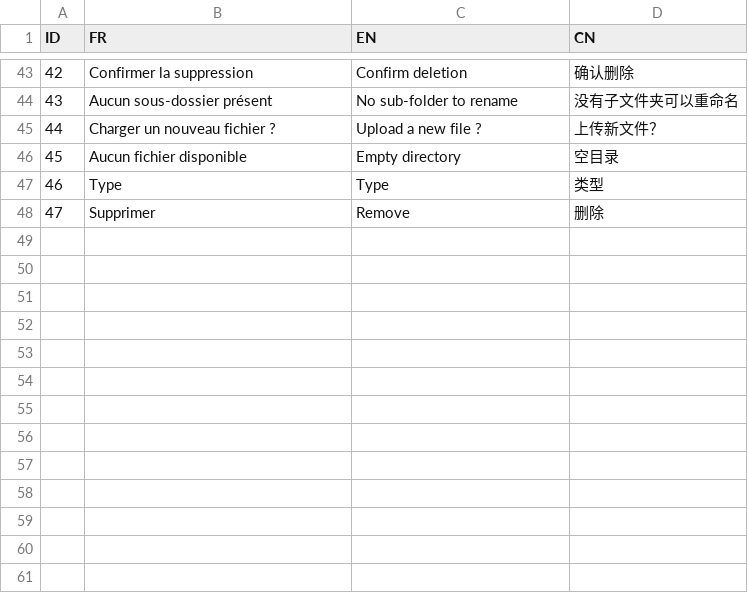
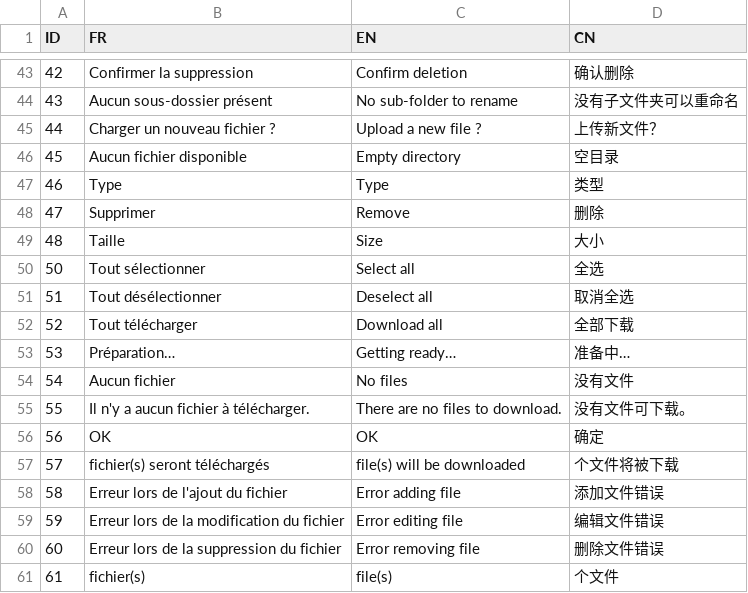
Before and after one commit to cran/shinydrive, a CSV file: inst/translate/translate.csv, drawn as a sheet; only a part is shown, gaps mark what is left out.

```diff
--- a/inst/translate/translate.csv
+++ b/inst/translate/translate.csv
@@ -48 +48,14 @@ ID;FR;EN;CN
 47;Supprimer;Remove;删除
+48;Taille;Size;大小
+50;Tout sélectionner;Select all;全选
+51;Tout désélectionner;Deselect all;取消全选
+52;Tout télécharger;Download all;全部下载
+53;Préparation…;Getting ready…;准备中…
+54;Aucun fichier;No files;没有文件
+55;Il n'y a aucun fichier à télécharger.;There are no files to download.;没有文件可下载。
+56;OK;OK;确定
+57;fichier(s) seront téléchargés;file(s) will be downloaded;个文件将被下载
+58;Erreur lors de l'ajout du fichier;Error adding file;添加文件错误
+59;Erreur lors de la modification du fichier;Error editing file;编辑文件错误
+60;Erreur lors de la suppression du fichier;Error removing file;删除文件错误
+61;fichier(s);file(s);个文件
```
Also changed, not shown: 17 other files.
